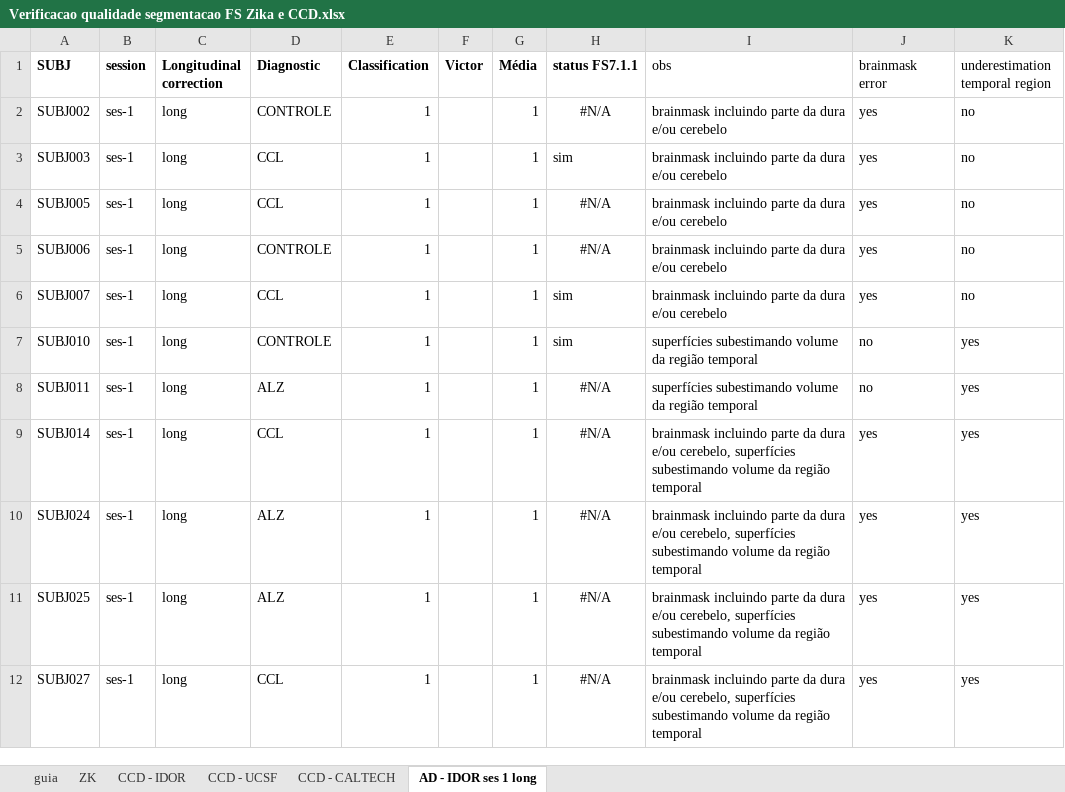
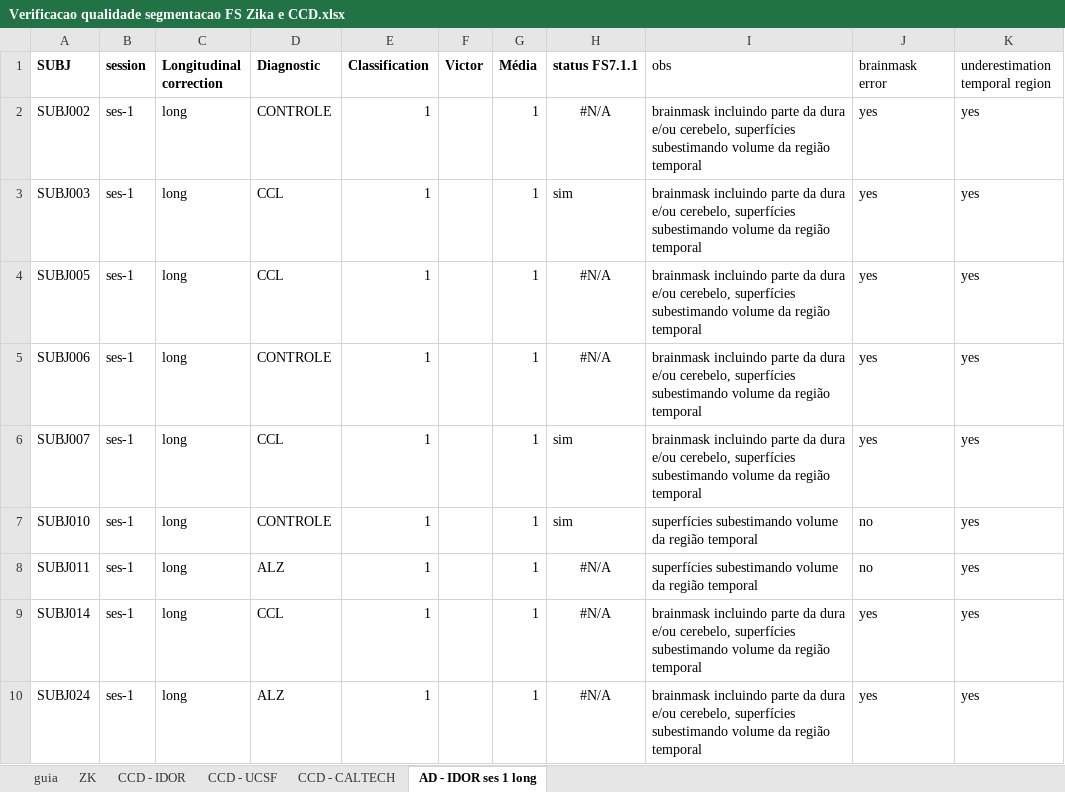
Before and after one commit to metaBIOlab/CorticalFolding_AD_Aging, an Excel workbook: Verificacao qualidade segmentacao FS Zika e CCD.xlsx, sheet AD - IDOR ses 1 long, drawn as a sheet; only a part is shown; the shorter side is filled out with more unchanged rows; values as stored, in another font and other column widths than the file's, no borders; the diff names each change by its address in the sheet, - before the commit and + after, or states it on an @@ line.

```diff
--- a/Verificacao qualidade segmentacao FS Zika e CCD.xlsx (sheet AD - IDOR ses 1 long)
+++ b/Verificacao qualidade segmentacao FS Zika e CCD.xlsx (sheet AD - IDOR ses 1 long)
-I2:I6 (obs): …dura e/ou cerebelo
+I2:I6 (obs): …dura e/ou cerebelo, superfícies subestimando volume da região temporal
-K2:K6 (underestimation temporal region): no
+K2:K6 (underestimation temporal region): yes
```
Also changed, not shown: charts or pictures, 6 other files.
